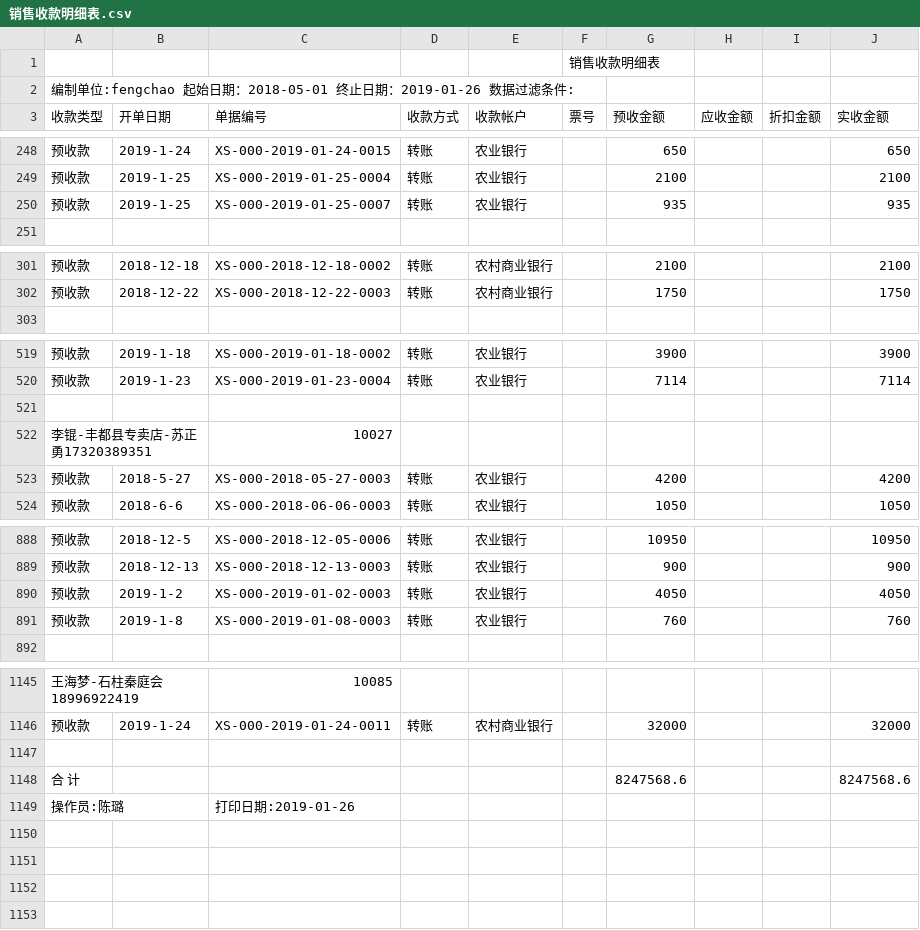
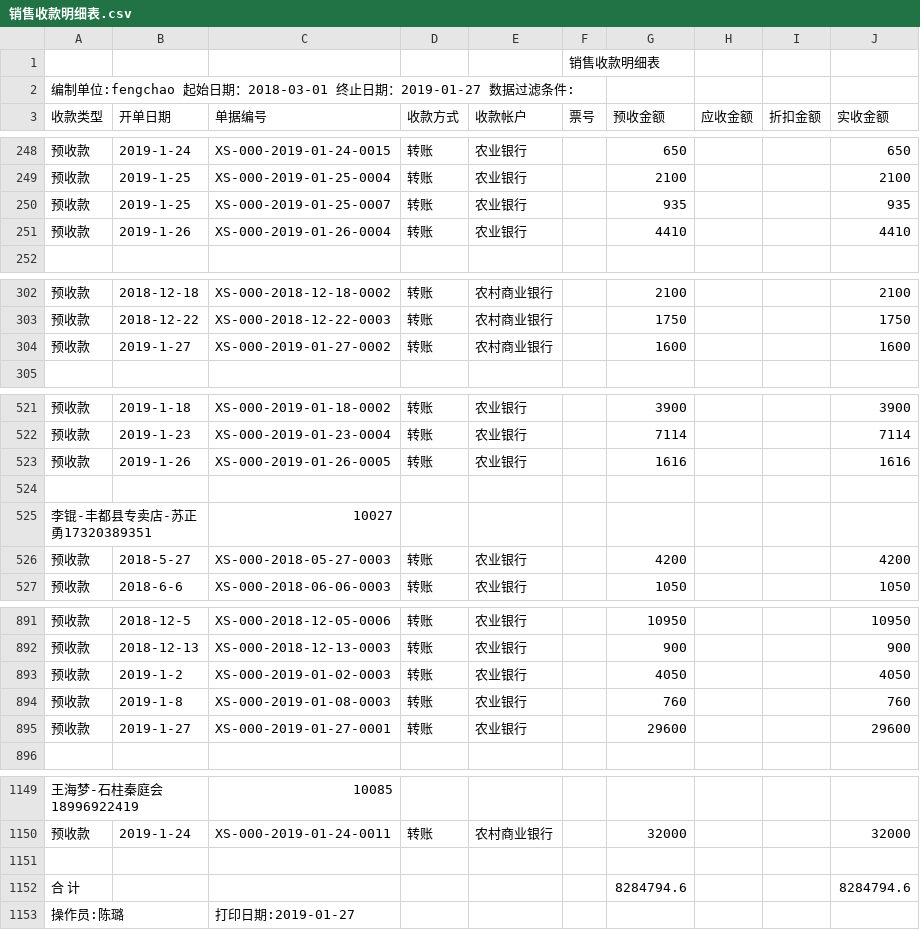
Before and after one commit to wb88517/Feng-chao, a CSV file: 销售收款明细表.csv, drawn as a sheet; only a part is shown, gaps mark what is left out.

Commit message:
Update 销售收款明细表.csv

```diff
--- a/销售收款明细表.csv
+++ b/销售收款明细表.csv
@@ -1,3 +1,3 @@
 ,,,,,销售收款明细表,,,,
-编制单位:fengchao   起始日期：2018-05-01 终止日期：2019-01-26   数据过滤条件:        ,,,,,,,,,
+编制单位:fengchao   起始日期：2018-03-01 终止日期：2019-01-27   数据过滤条件:        ,,,,,,,,,
 收款类型,开单日期,单据编号,收款方式,收款帐户,票号,预收金额,应收金额,折扣金额,实收金额
@@ -250,2 +250,3 @@
 预收款,2019-1-25,XS-000-2019-01-25-0007,转账,农业银行,,935, , ,935
+预收款,2019-1-26,XS-000-2019-01-26-0004,转账,农业银行,,4410, , ,4410
 ,,,,,,,,,
@@ -302,2 +303,3 @@
 预收款,2018-12-22,XS-000-2018-12-22-0003,转账,农村商业银行,,1750, , ,1750
+预收款,2019-1-27,XS-000-2019-01-27-0002,转账,农村商业银行,,1600, , ,1600
 ,,,,,,,,,
@@ -520,2 +522,3 @@
 预收款,2019-1-23,XS-000-2019-01-23-0004,转账,农业银行,,7114, , ,7114
+预收款,2019-1-26,XS-000-2019-01-26-0005,转账,农业银行,,1616, , ,1616
 ,,,,,,,,,
@@ -891,2 +894,3 @@
 预收款,2019-1-8,XS-000-2019-01-08-0003,转账,农业银行,,760, , ,760
+预收款,2019-1-27,XS-000-2019-01-27-0001,转账,农业银行,,29600, , ,29600
 ,,,,,,,,,
@@ -1147,3 +1151,3 @@
 ,,,,,,,,,
-合 计,,,,,,8247568.6, , ,8247568.6
-操作员:陈璐,,打印日期:2019-01-26,,,,,,,
+合 计,,,,,,8284794.6, , ,8284794.6
+操作员:陈璐,,打印日期:2019-01-27,,,,,,,
```
